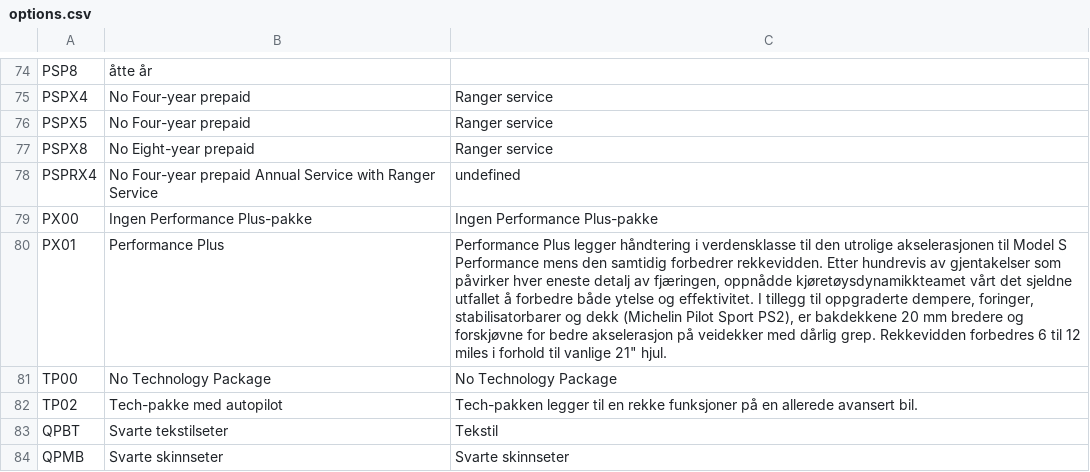
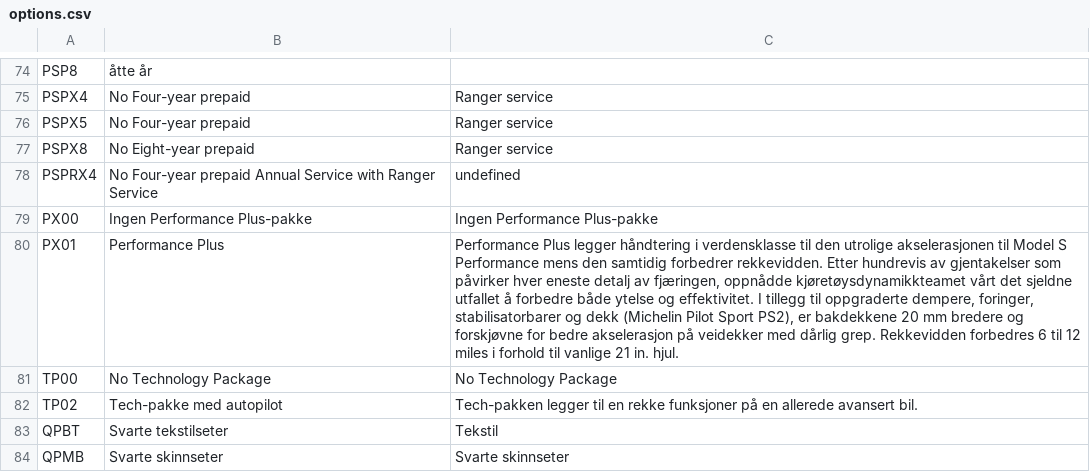
Before and after one commit to wardmundy/tesla-options-decoder, a CSV file: options.csv, drawn as a sheet; only a part is shown, gaps mark what is left out; the diff names each change by its address in the sheet, - before the commit and + after, or states it on an @@ line.

Commit message:
Update options.csv

```diff
--- a/options.csv
+++ b/options.csv
-C80: …til vanlige 21" hjul.
+C80: …til vanlige 21 in. hjul.
```
